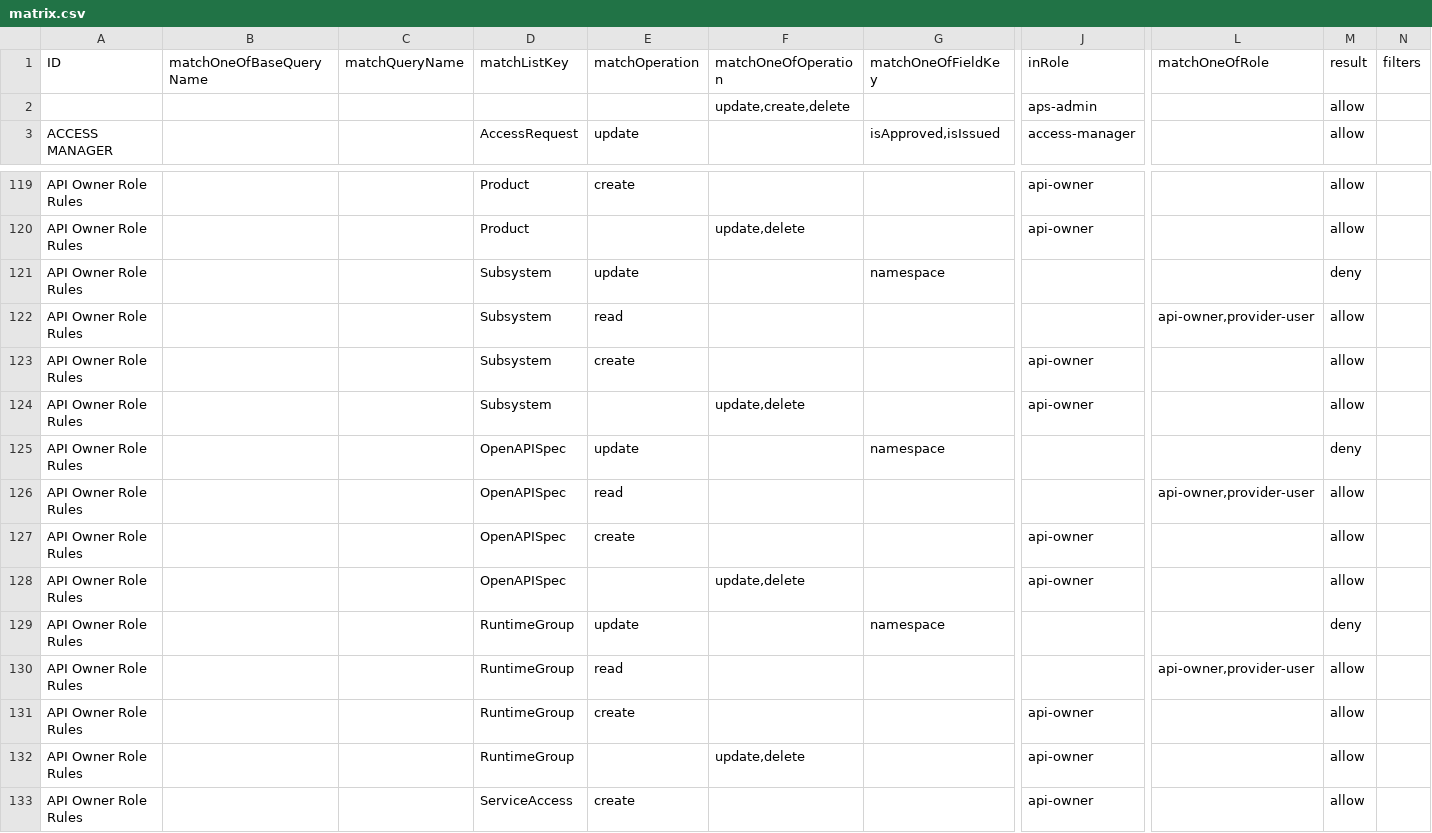
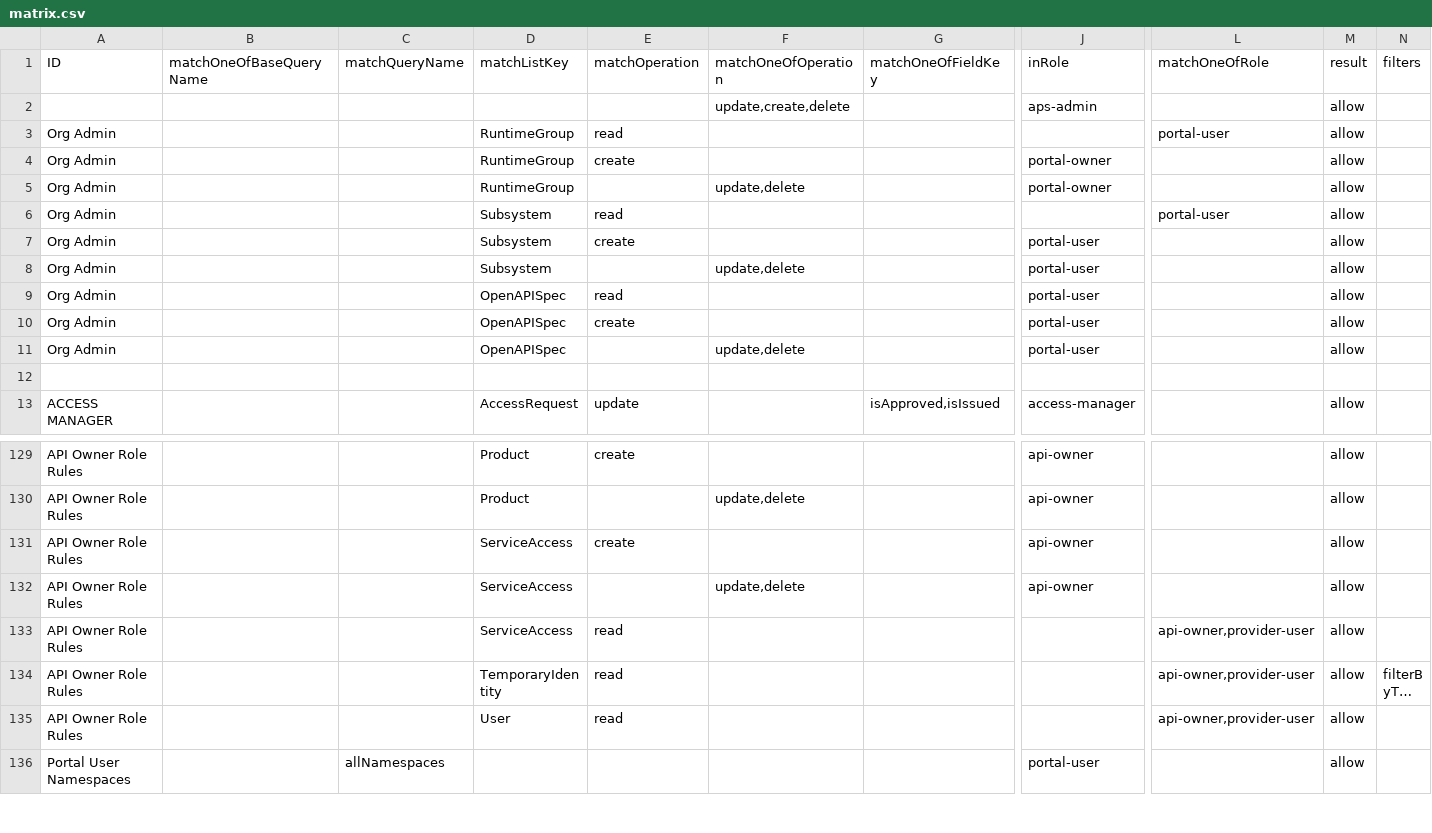
Before and after one commit to bcgov/api-services-portal, a CSV file: src/authz/matrix.csv, drawn as a sheet; only a part is shown, gaps mark what is left out; the shorter side is filled out with more unchanged rows; long unchanged cells end in …; removed rows and columns are numbered as before the commit, all else as after; rows hold the shown columns only; the diff covers the shown part only; the diff names each change by its address in the sheet, - before the commit and + after, or states it on an @@ line.

```diff
--- a/src/authz/matrix.csv
+++ b/src/authz/matrix.csv
+row 3: Org Admin |  |  | RuntimeGroup | read |  |  |  | portal-user | allow
+row 4: Org Admin |  |  | RuntimeGroup | create |  |  | portal-owner |  | allow
+row 5: Org Admin |  |  | RuntimeGroup |  | update,delete |  | portal-owner |  | allow
+row 6: Org Admin |  |  | Subsystem | read |  |  |  | portal-user | allow
+row 7: Org Admin |  |  | Subsystem | create |  |  | portal-user |  | allow
+row 8: Org Admin |  |  | Subsystem |  | update,delete |  | portal-user |  | allow
+row 9: Org Admin |  |  | OpenAPISpec | read |  |  | portal-user |  | allow
+row 10: Org Admin |  |  | OpenAPISpec | create |  |  | portal-user |  | allow
+row 11: Org Admin |  |  | OpenAPISpec |  | update,delete |  | portal-user |  | allow
+row 12: (empty)
-row 121: API Owner Role Rules |  |  | Subsystem | update |  | namespace |  |  | deny
-row 122: API Owner Role Rules |  |  | Subsystem | read |  |  |  | api-owner,provider-user | allow
-row 123: API Owner Role Rules |  |  | Subsystem | create |  |  | api-owner |  | allow
-row 124: API Owner Role Rules |  |  | Subsystem |  | update,delete |  | api-owner |  | allow
-row 125: API Owner Role Rules |  |  | OpenAPISpec | update |  | namespace |  |  | deny
-row 126: API Owner Role Rules |  |  | OpenAPISpec | read |  |  |  | api-owner,provider-user | allow
-row 127: API Owner Role Rules |  |  | OpenAPISpec | create |  |  | api-owner |  | allow
-row 128: API Owner Role Rules |  |  | OpenAPISpec |  | update,delete |  | api-owner |  | allow
-row 129: API Owner Role Rules |  |  | RuntimeGroup | update |  | namespace |  |  | deny
-row 130: API Owner Role Rules |  |  | RuntimeGroup | read |  |  |  | api-owner,provider-user | allow
-row 131: API Owner Role Rules |  |  | RuntimeGroup | create |  |  | api-owner |  | allow
-row 132: API Owner Role Rules |  |  | RuntimeGroup |  | update,delete |  | api-owner |  | allow
```
Also changed, not shown: 2 added rows and 1 removed row elsewhere in this file, 37 other files.
